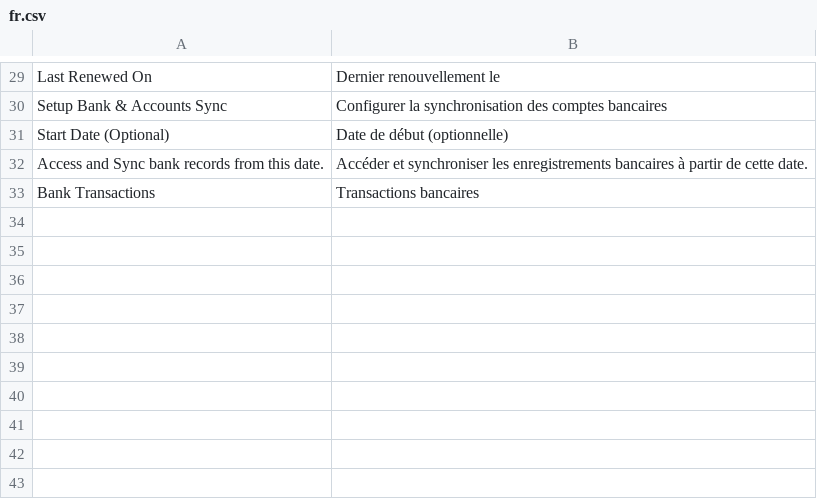
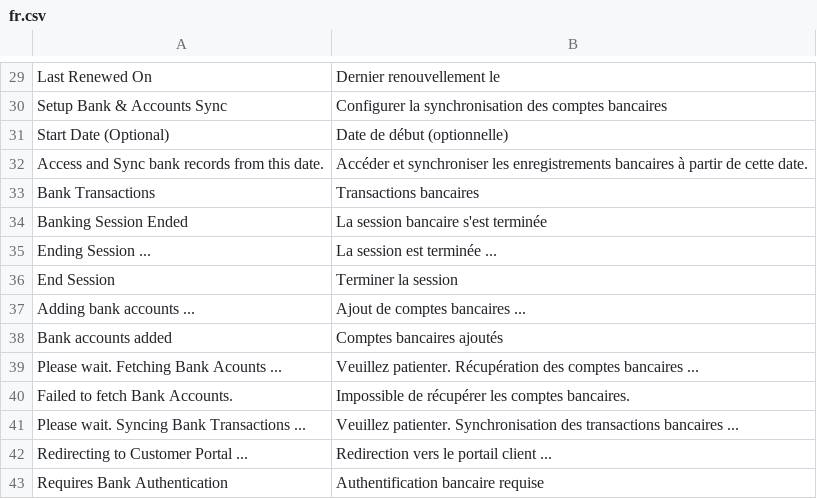
Before and after one commit to alyf-de/banking, a CSV file: banking/translations/fr.csv, drawn as a sheet; only a part is shown, gaps mark what is left out; the diff names each change by its address in the sheet, - before the commit and + after, or states it on an @@ line.

Commit message:
fix: add some missing translations

```diff
--- a/banking/translations/fr.csv
+++ b/banking/translations/fr.csv
+row 34: Banking Session Ended | La session bancaire s'est terminée
+row 35: Ending Session ... | La session est terminée ...
+row 36: End Session | Terminer la session
+row 37: Adding bank accounts ... | Ajout de comptes bancaires ...
+row 38: Bank accounts added | Comptes bancaires ajoutés
+row 39: Please wait. Fetching Bank Acounts ... | Veuillez patienter. Récupération des comptes bancaires ...
+row 40: Failed to fetch Bank Accounts. | Impossible de récupérer les comptes bancaires.
+row 41: Please wait. Syncing Bank Transactions ... | Veuillez patienter. Synchronisation des transactions bancaires ...
+row 42: Redirecting to Customer Portal ... | Redirection vers le portail client ...
+row 43: Requires Bank Authentication | Authentification bancaire requise
```
Also changed, not shown: banking/translations/de.csv, banking/translations/es.csv, 3 other files.
